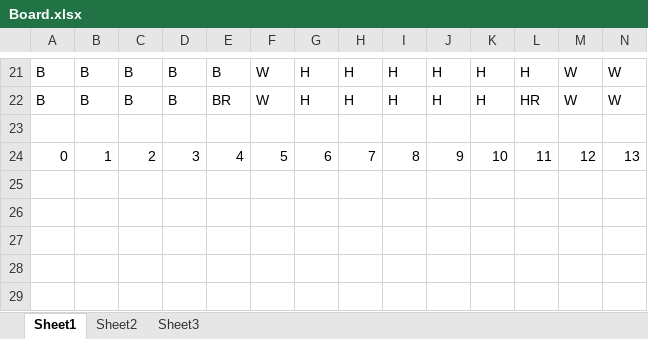
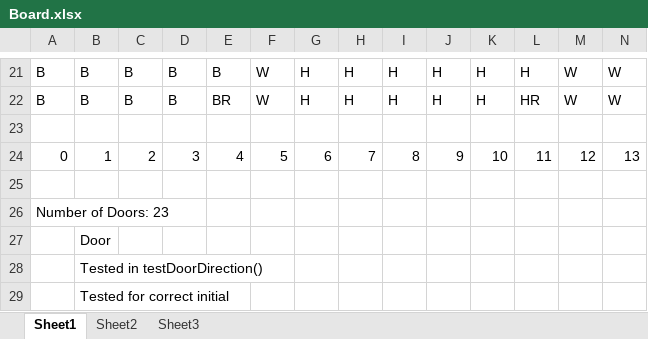
Before and after one commit to jenjac24/Clue, an Excel workbook: Board.xlsx, sheet Sheet1, drawn as a sheet; only a part is shown, gaps mark what is left out; values as stored, in another font and other column widths than the file's, no cell formats; charts and pictures not drawn; rows hold the shown columns only; the diff names each change by its address in the sheet, - before the commit and + after, or states it on an @@ line.

Commit message:
Added my test squares to board

```diff
--- a/Board.xlsx (sheet Sheet1)
+++ b/Board.xlsx (sheet Sheet1)
+row 25: (empty)
+row 26: Number of Doors: 23
+row 27:  | Door
+row 28:  | Tested in testDoorDirection()
+row 29:  | Tested for correct initial
```
Also changed, not shown: cell formats.
